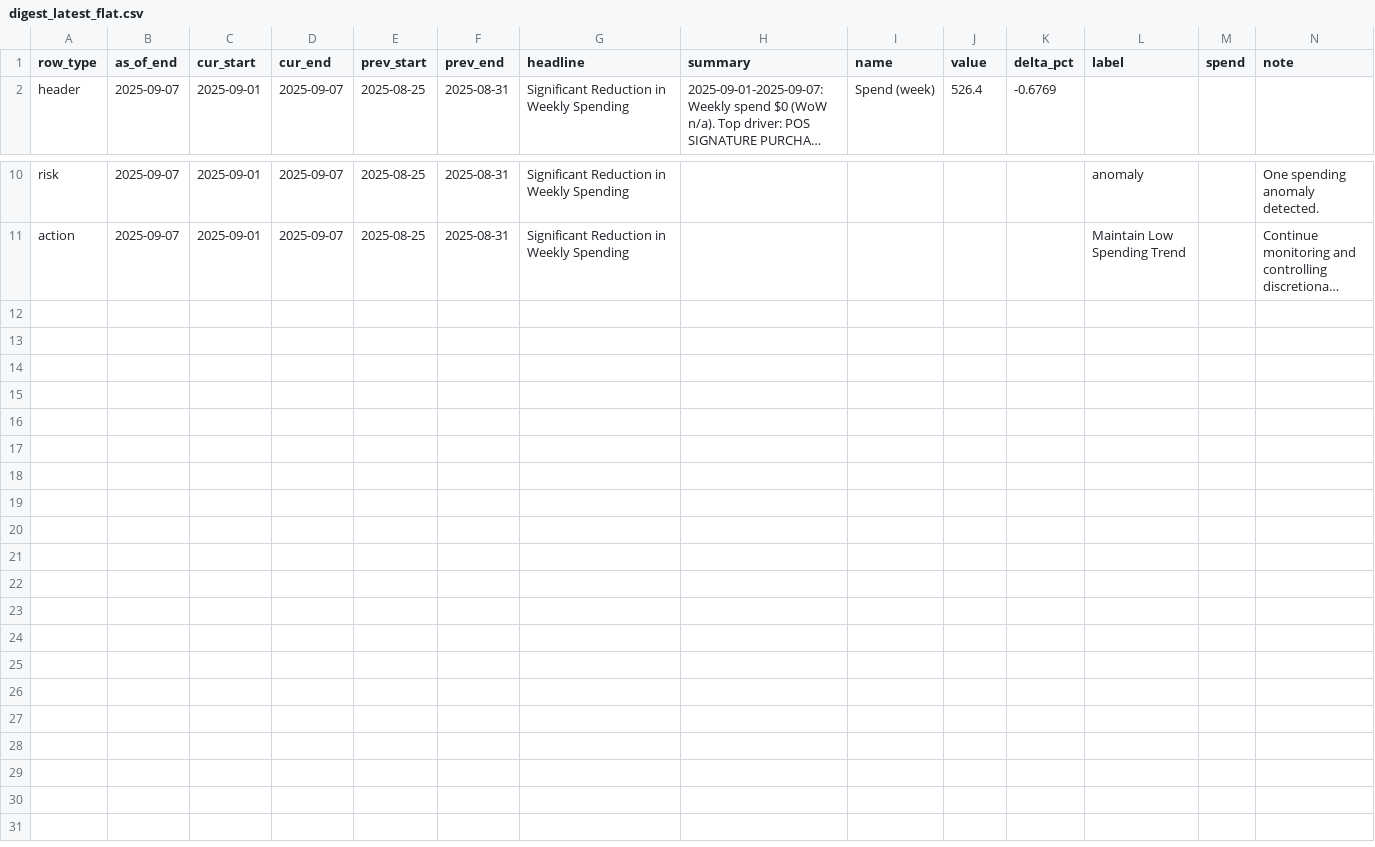
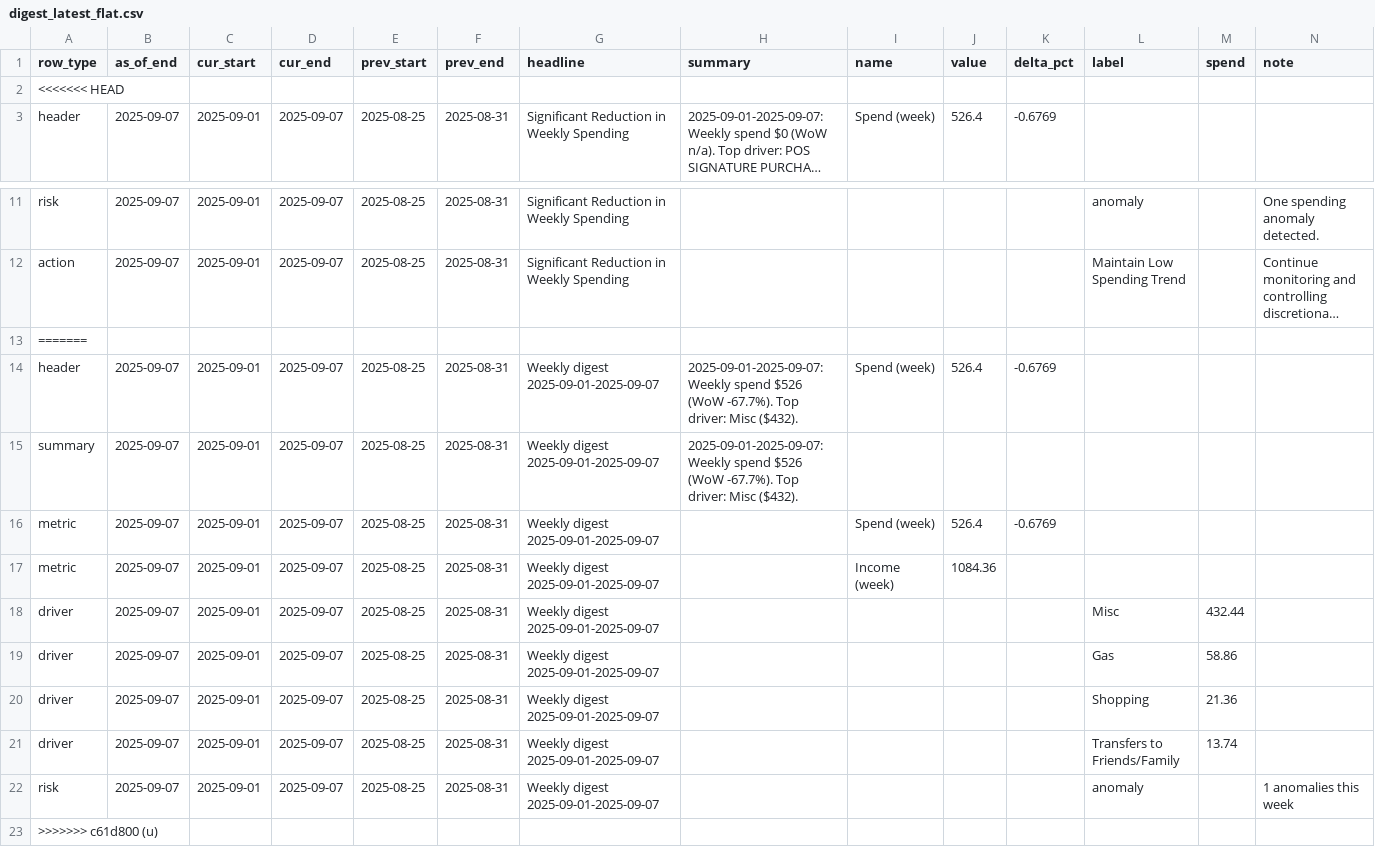
Before and after one commit to KoiseU/spending-dashboard, a CSV file: data/processed/insights/digest_latest_flat.csv, drawn as a sheet; only a part is shown, gaps mark what is left out; long unchanged cells end in …; rows hold the shown columns only; the diff names each change by its address in the sheet, - before the commit and + after, or states it on an @@ line.

```diff
--- a/data/processed/insights/digest_latest_flat.csv
+++ b/data/processed/insights/digest_latest_flat.csv
+row 2: <<<<<<< HEAD
+row 13: =======
+row 14: header | 2025-09-07 | 2025-09-01 | 2025-09-07 | 2025-08-25 | 2025-08-31 | Weekly digest 2025-09-01-2025-09-07 | 2025-09-01-2025-09-07: Weekly spend $526 (WoW -67.7%). Top driver: Misc ($432). | Spend (week) | 526.4 | -0.6769
+row 15: summary | 2025-09-07 | 2025-09-01 | 2025-09-07 | 2025-08-25 | 2025-08-31 | Weekly digest 2025-09-01-2025-09-07 | 2025-09-01-2025-09-07: Weekly spend $526 (WoW -67.7%). Top driver: Misc ($432).
+row 16: metric | 2025-09-07 | 2025-09-01 | 2025-09-07 | 2025-08-25 | 2025-08-31 | Weekly digest 2025-09-01-2025-09-07 |  | Spend (week) | 526.4 | -0.6769
+row 17: metric | 2025-09-07 | 2025-09-01 | 2025-09-07 | 2025-08-25 | 2025-08-31 | Weekly digest 2025-09-01-2025-09-07 |  | Income (week) | 1084.36
+row 18: driver | 2025-09-07 | 2025-09-01 | 2025-09-07 | 2025-08-25 | 2025-08-31 | Weekly digest 2025-09-01-2025-09-07 |  |  |  |  | Misc | 432.44
+row 19: driver | 2025-09-07 | 2025-09-01 | 2025-09-07 | 2025-08-25 | 2025-08-31 | Weekly digest 2025-09-01-2025-09-07 |  |  |  |  | Gas | 58.86
+row 20: driver | 2025-09-07 | 2025-09-01 | 2025-09-07 | 2025-08-25 | 2025-08-31 | Weekly digest 2025-09-01-2025-09-07 |  |  |  |  | Shopping | 21.36
+row 21: driver | 2025-09-07 | 2025-09-01 | 2025-09-07 | 2025-08-25 | 2025-08-31 | Weekly digest 2025-09-01-2025-09-07 |  |  |  |  | Transfers to Friends/Family | 13.74
+row 22: risk | 2025-09-07 | 2025-09-01 | 2025-09-07 | 2025-08-25 | 2025-08-31 | Weekly digest 2025-09-01-2025-09-07 |  |  |  |  | anomaly |  | 1 anomalies this week
+row 23: >>>>>>> c61d800 (u)
```
Also changed, not shown: 11 other files.
